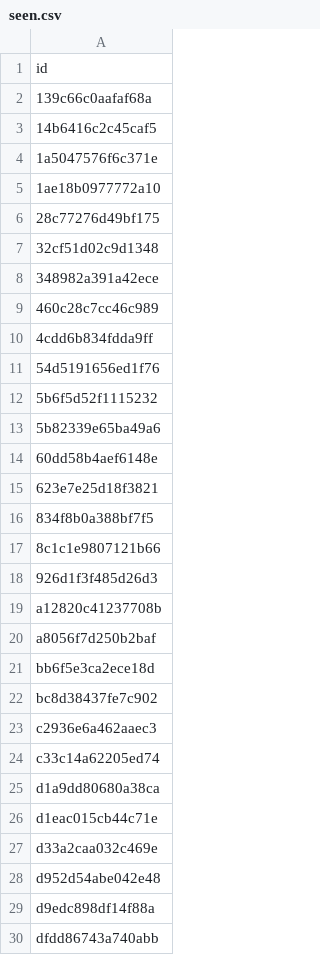
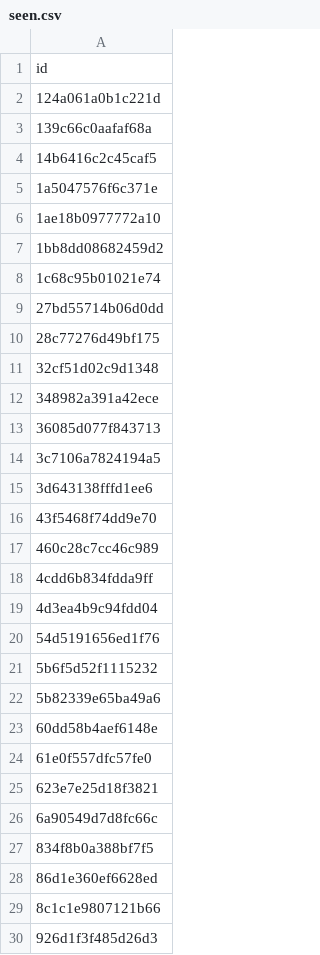
Before and after one commit to anasadil33/jobtracker, a CSV file: seen.csv, drawn as a sheet; only a part is shown; the shorter side is filled out with more unchanged rows; the diff covers the shown part only; the diff names each change by its address in the sheet, - before the commit and + after, or states it on an @@ line.

```diff
--- a/seen.csv
+++ b/seen.csv
+row 2: 124a061a0b1c221d
+row 7: 1bb8dd08682459d2
+row 8: 1c68c95b01021e74
+row 9: 27bd55714b06d0dd
+row 13: 36085d077f843713
+row 14: 3c7106a7824194a5
+row 15: 3d643138fffd1ee6
+row 16: 43f5468f74dd9e70
+row 19: 4d3ea4b9c94fdd04
+row 24: 61e0f557dfc57fe0
+row 26: 6a90549d7d8fc66c
+row 28: 86d1e360ef6628ed
```
Also changed, not shown: 7 added rows elsewhere in this file, jobs_latest.csv.
